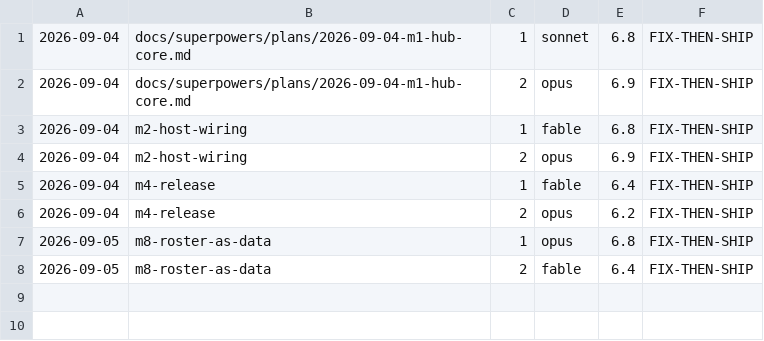
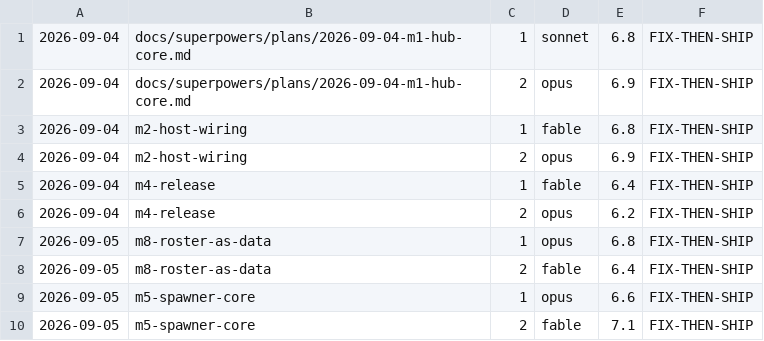
Before and after one commit to yovanmc/ChopItUp, a TSV file: docs/critique-scores.tsv, drawn as a sheet; the diff names each change by its address in the sheet, - before the commit and + after, or states it on an @@ line.

```diff
--- a/docs/critique-scores.tsv
+++ b/docs/critique-scores.tsv
+row 9: 2026-09-05 | m5-spawner-core | 1 | opus | 6.6 | FIX-THEN-SHIP
+row 10: 2026-09-05 | m5-spawner-core | 2 | fable | 7.1 | FIX-THEN-SHIP
```
Also changed, not shown: 3 other files.
